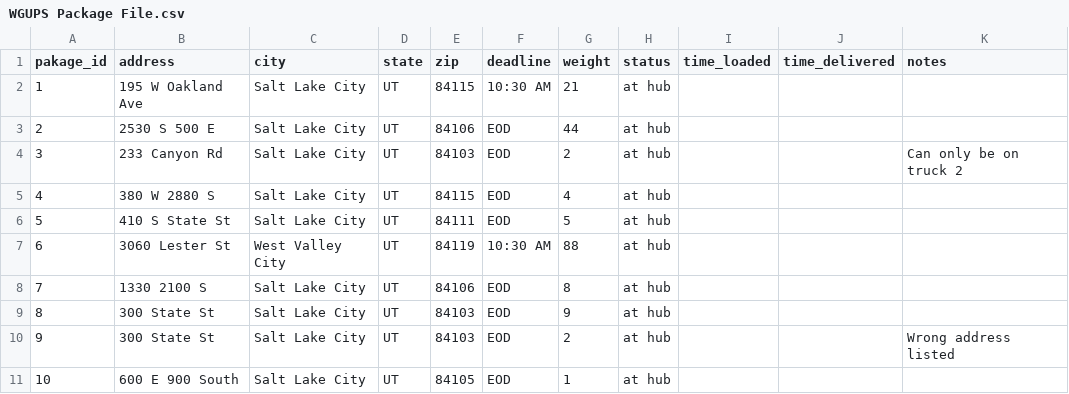
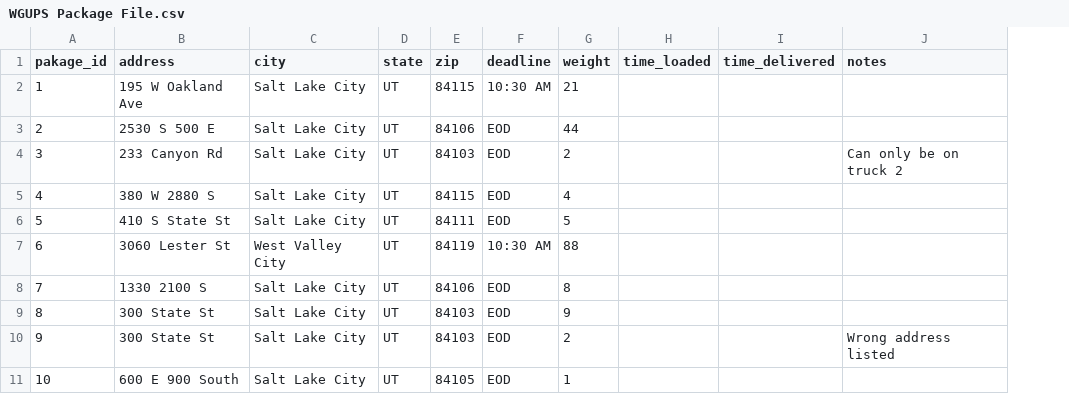
Before and after one commit to ReneMSdev/DSA2_project, a CSV file: data/csv_files/WGUPS Package File.csv, drawn as a sheet; only a part is shown; the diff names each change by its address in the sheet, - before the commit and + after, or states it on an @@ line.

```diff
--- a/data/csv_files/WGUPS Package File.csv
+++ b/data/csv_files/WGUPS Package File.csv
-column H (status), rows 2-11: all at hub
```
Also changed, not shown: 4 other files.
